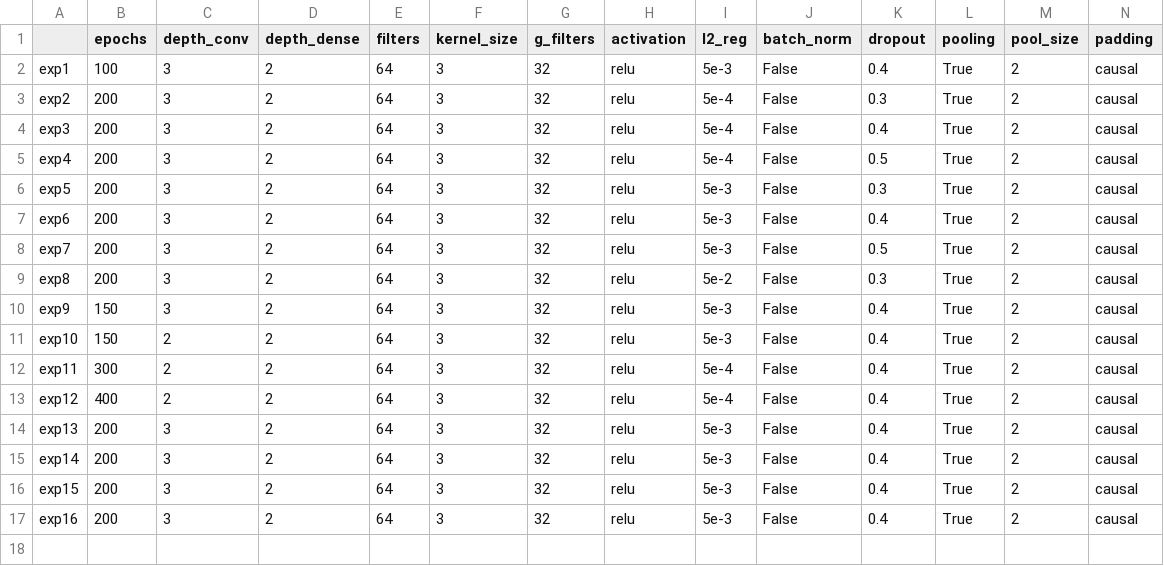
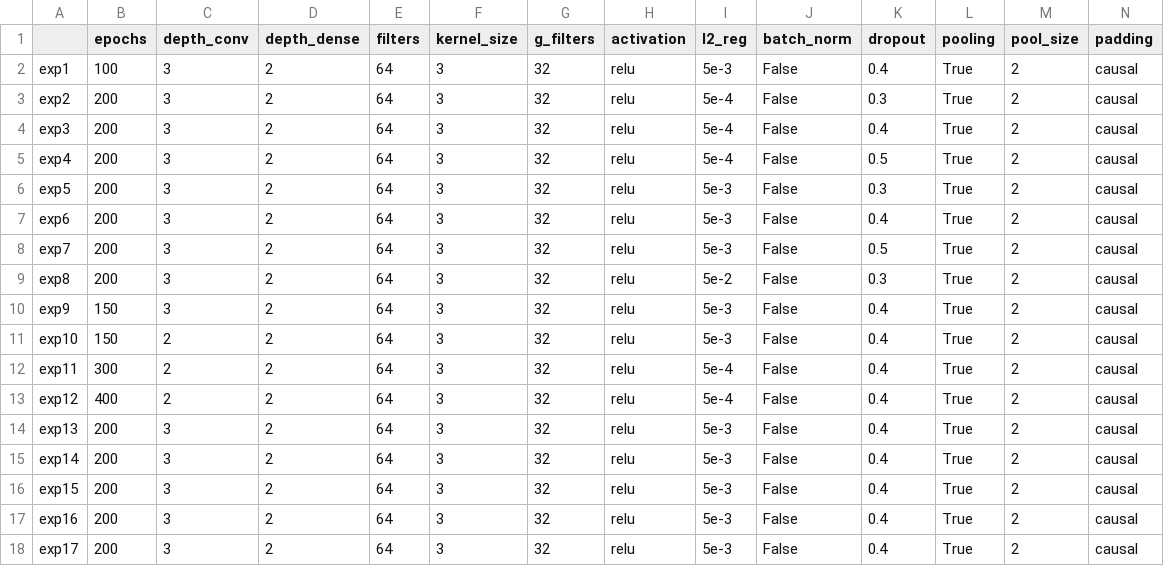
Before and after one commit to AlessiaRuggeri30/epileptic-seizure-prediction, a CSV file: graph-based_dl/convolutional/experiments_conv_pred.csv, drawn as a sheet; only a part is shown; rows hold the shown columns only; the diff names each change by its address in the sheet, - before the commit and + after, or states it on an @@ line.

Commit message:
Added graph lstm results

```diff
--- a/graph-based_dl/convolutional/experiments_conv_pred.csv
+++ b/graph-based_dl/convolutional/experiments_conv_pred.csv
+row 18: exp17 | 200 | 3 | 2 | 64 | 3 | 32 | relu | 5e-3 | False | 0.4 | True | 2 | causal
```
Also changed, not shown: 4 other files.
